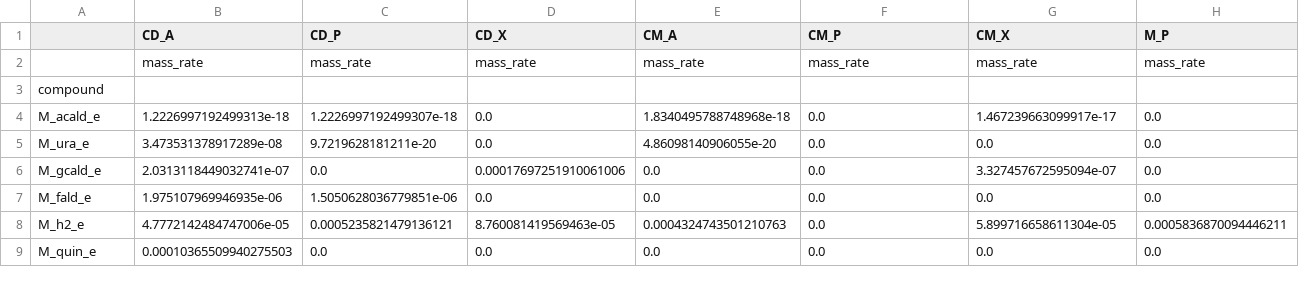
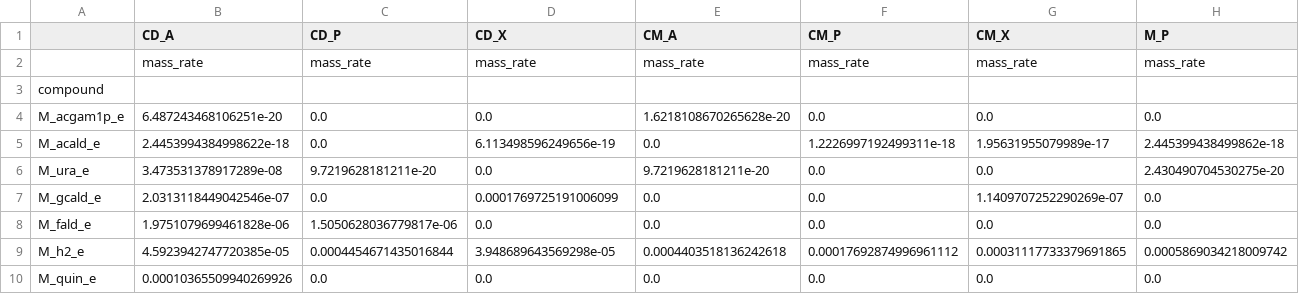
Before and after one commit to IdunBurgos/Enrichment_cultures_GEM_analysis, a TSV file: output/steadiercom_single_sim_0.1.3/steadier_com_production_basic_g.tsv, drawn as a sheet; only a part is shown; addresses are those after the commit; rows hold the shown columns only; the diff covers the shown part only; the diff names each change by its address in the sheet, - before the commit and + after, or states it on an @@ line.

```diff
--- a/output/steadiercom_single_sim_0.1.3/steadier_com_production_basic_g.tsv
+++ b/output/steadiercom_single_sim_0.1.3/steadier_com_production_basic_g.tsv
+row 4: M_acgam1p_e | 6.487243468106251e-20 | 0.0 | 0.0 | 1.6218108670265628e-20 | 0.0 | 0.0 | 0.0
-B5 (CD_A): 1.2226997192499313e-18
+B5 (CD_A): 2.4453994384998622e-18
-C5 (CD_P): 1.2226997192499307e-18
+C5 (CD_P): 0.0
-D5 (CD_X): 0.0
+D5 (CD_X): 6.113498596249656e-19
-E5 (CM_A): 1.8340495788748968e-18
+E5 (CM_A): 0.0
-F5 (CM_P): 0.0
+F5 (CM_P): 1.2226997192499311e-18
-G5 (CM_X): 1.467239663099917e-17
+G5 (CM_X): 1.95631955079989e-17
-H5 (M_P): 0.0
+H5 (M_P): 2.445399438499862e-18
-E6 (CM_A): 4.86098140906055e-20
+E6 (CM_A): 9.7219628181211e-20
-H6 (M_P): 0.0
+H6 (M_P): 2.430490704530275e-20
-B7 (CD_A): 2.0313118449032741e-07
+B7 (CD_A): 2.0313118449042546e-07
-D7 (CD_X): 0.00017697251910061006
+D7 (CD_X): 0.0001769725191006099
-G7 (CM_X): 3.327457672595094e-07
+G7 (CM_X): 1.1409707252290269e-07
-B8 (CD_A): 1.975107969946935e-06
+B8 (CD_A): 1.9751079699461828e-06
-C8 (CD_P): 1.5050628036779851e-06
+C8 (CD_P): 1.5050628036779817e-06
-B9 (CD_A): 4.7772142484747006e-05
+B9 (CD_A): 4.5923942747720385e-05
-C9 (CD_P): 0.0005235821479136121
+C9 (CD_P): 0.0004454671435016844
-D9 (CD_X): 8.760081419569463e-05
+D9 (CD_X): 3.948689643569298e-05
-E9 (CM_A): 0.0004324743501210763
+E9 (CM_A): 0.0004403518136242618
-F9 (CM_P): 0.0
+F9 (CM_P): 0.00017692874996961112
-G9 (CM_X): 5.899716658611304e-05
+G9 (CM_X): 0.00031117733379691865
-H9 (M_P): 0.0005836870094446211
+H9 (M_P): 0.0005869034218009742
-B10 (CD_A): 0.00010365509940275503
+B10 (CD_A): 0.00010365509940269926
```
Also changed, not shown: 3 added rows, 3 removed rows and 76 edited cells elsewhere in this file, output/met_chebi_class.tsv, output/steadiercom_single_sim_0.1.3/abundance.tsv, 7 other files.
